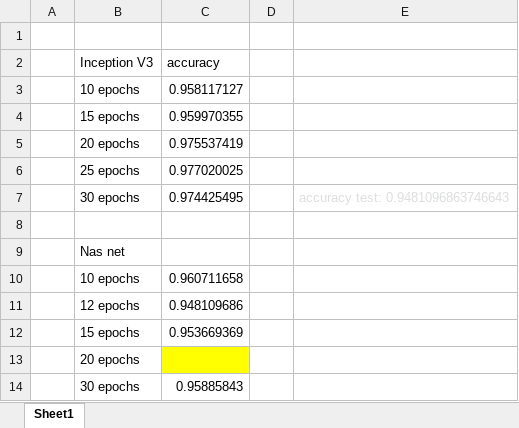
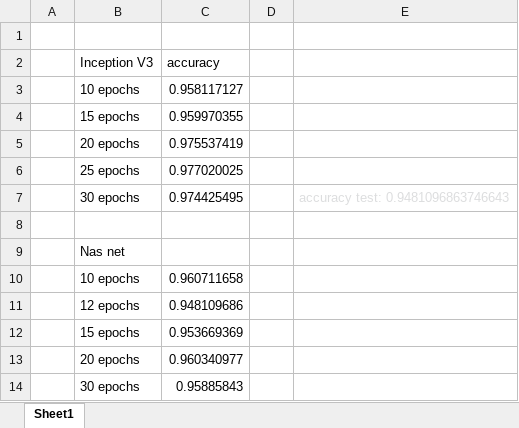
Before and after one commit to akashpunagin/fruit-classification-results, an Excel workbook: results.xlsx, sheet Sheet1, drawn as a sheet; values as stored, in another font and other column widths than the file's, no borders; the diff names each change by its address in the sheet, - before the commit and + after, or states it on an @@ line.

Commit message:
added nas net results for 20 epochs

```diff
--- a/results.xlsx (sheet Sheet1)
+++ b/results.xlsx (sheet Sheet1)
-C13 (accuracy): (empty)
+C13 (accuracy): 0.960340977
-C13 fill: #FFFF00
+C13 fill: none
```
Also changed, not shown: 3 other files.
